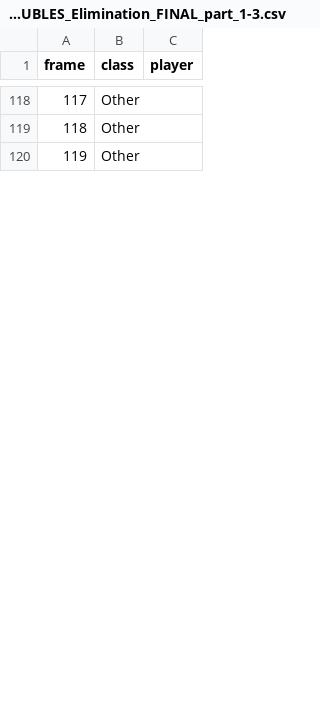
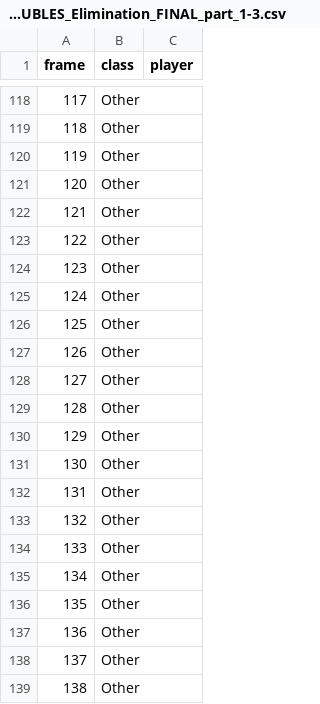
Before and after one commit to Og31330/FA_Dataset, a CSV file: csv/CDF_JUNIOR_DOUBLES_Elimination_FINAL_part_1-3.csv, drawn as a sheet; only a part is shown, gaps mark what is left out; the diff covers the shown part only; the diff names each change by its address in the sheet, - before the commit and + after, or states it on an @@ line.

Commit message:
Upload du fichier CDF_JUNIOR_DOUBLES_Elimination_FINAL_part_1-3.csv

```diff
--- a/csv/CDF_JUNIOR_DOUBLES_Elimination_FINAL_part_1-3.csv
+++ b/csv/CDF_JUNIOR_DOUBLES_Elimination_FINAL_part_1-3.csv
+row 121: 120 | Other
+row 122: 121 | Other
+row 123: 122 | Other
+row 124: 123 | Other
+row 125: 124 | Other
+row 126: 125 | Other
+row 127: 126 | Other
+row 128: 127 | Other
+row 129: 128 | Other
+row 130: 129 | Other
+row 131: 130 | Other
+row 132: 131 | Other
+row 133: 132 | Other
+row 134: 133 | Other
+row 135: 134 | Other
+row 136: 135 | Other
+row 137: 136 | Other
+row 138: 137 | Other
+row 139: 138 | Other
```
Also changed, not shown: 11 added rows and row numbers in column A elsewhere in this file.
